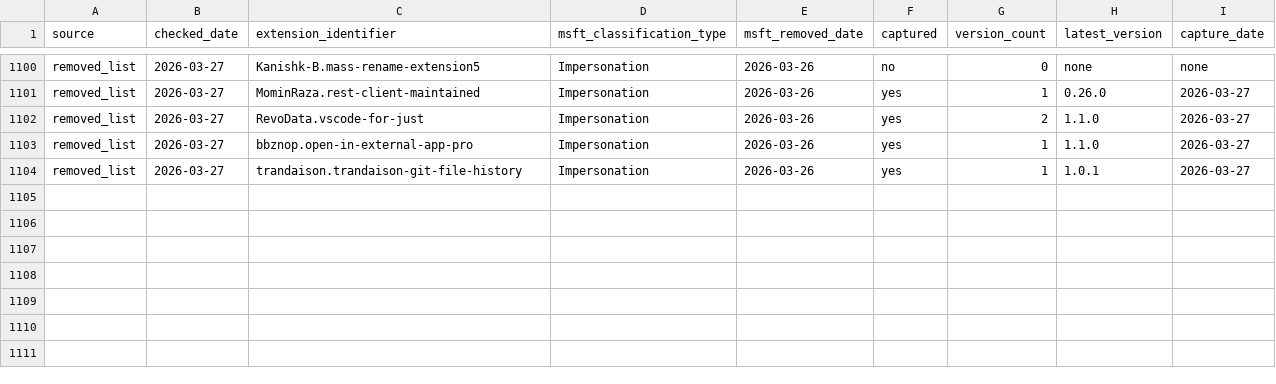
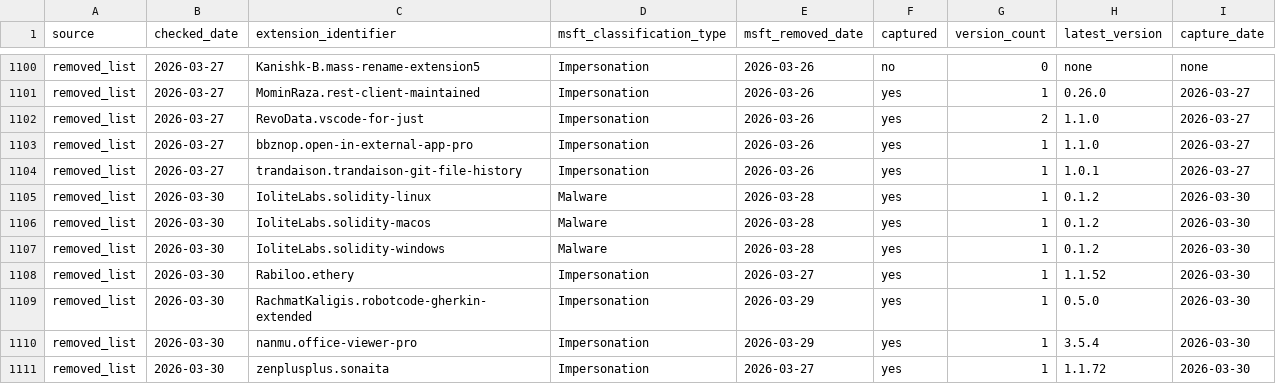
Before and after one commit to kalachkar/vsmex, a CSV file: metadata/msft_vscode_flagged_extensions.csv, drawn as a sheet; only a part is shown, gaps mark what is left out.

Commit message:
sync: +7 new flagged extensions

```diff
--- a/metadata/msft_vscode_flagged_extensions.csv
+++ b/metadata/msft_vscode_flagged_extensions.csv
@@ -1104 +1104,8 @@ removed_list,2026-03-27,bbznop.open-in-external-app-pro,Impersonation,2026-03-26
 removed_list,2026-03-27,trandaison.trandaison-git-file-history,Impersonation,2026-03-26,yes,1,1.0.1,2026-03-27
+removed_list,2026-03-30,IoliteLabs.solidity-linux,Malware,2026-03-28,yes,1,0.1.2,2026-03-30
+removed_list,2026-03-30,IoliteLabs.solidity-macos,Malware,2026-03-28,yes,1,0.1.2,2026-03-30
+removed_list,2026-03-30,IoliteLabs.solidity-windows,Malware,2026-03-28,yes,1,0.1.2,2026-03-30
+removed_list,2026-03-30,Rabiloo.ethery,Impersonation,2026-03-27,yes,1,1.1.52,2026-03-30
+removed_list,2026-03-30,RachmatKaligis.robotcode-gherkin-extended,Impersonation,2026-03-29,yes,1,0.5.0,2026-03-30
+removed_list,2026-03-30,nanmu.office-viewer-pro,Impersonation,2026-03-29,yes,1,3.5.4,2026-03-30
+removed_list,2026-03-30,zenplusplus.sonaita,Impersonation,2026-03-27,yes,1,1.1.72,2026-03-30
```
